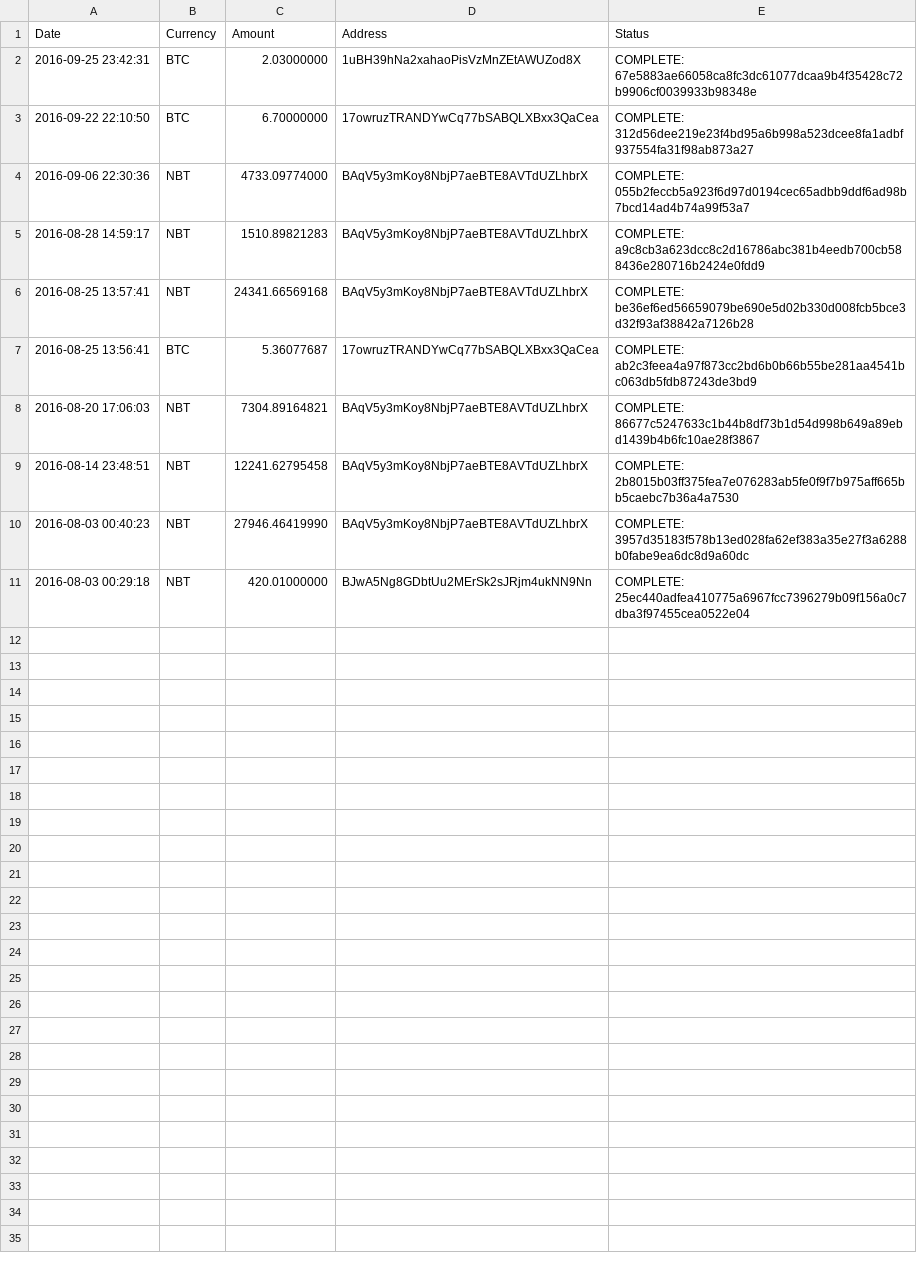
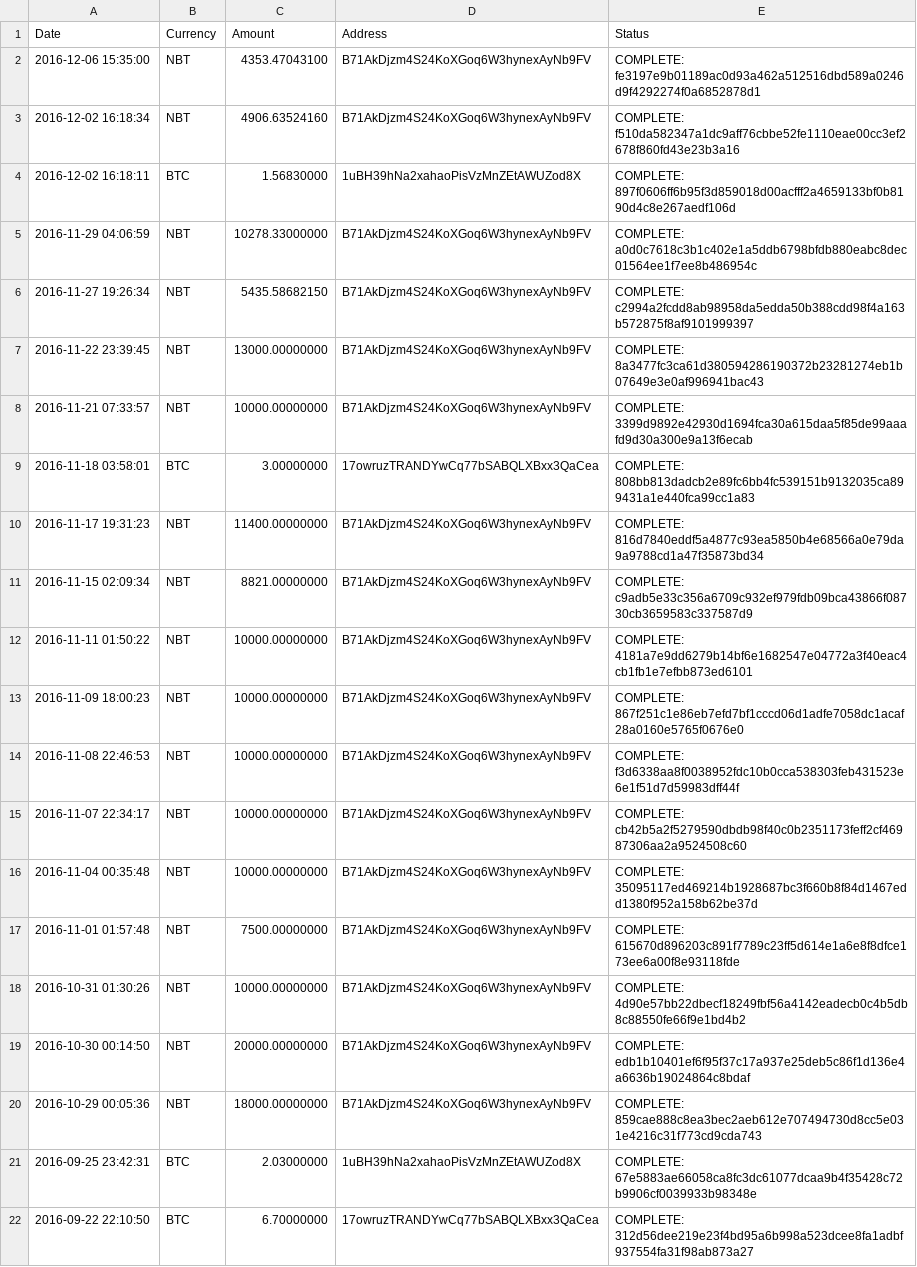
Before and after one commit to NuAccounting/Poloniex-Gateway-jooize, a CSV file: withdrawalHistory.csv, drawn as a sheet; only a part is shown; the shorter side is filled out with more unchanged rows; the diff names each change by its address in the sheet, - before the commit and + after, or states it on an @@ line.

```diff
--- a/withdrawalHistory.csv
+++ b/withdrawalHistory.csv
+row 2: 2016-12-06 15:35:00 | NBT | 4353.47043100 | B71AkDjzm4S24KoXGoq6W3hynexAyNb9FV | COMPLETE: fe3197e9b01189ac0d93a462a512516dbd589a0246d9f4292274f0a6852878d1
+row 3: 2016-12-02 16:18:34 | NBT | 4906.63524160 | B71AkDjzm4S24KoXGoq6W3hynexAyNb9FV | COMPLETE: f510da582347a1dc9aff76cbbe52fe1110eae00cc3ef2678f860fd43e23b3a16
+row 4: 2016-12-02 16:18:11 | BTC | 1.56830000 | 1uBH39hNa2xahaoPisVzMnZEtAWUZod8X | COMPLETE: 897f0606ff6b95f3d859018d00acfff2a4659133bf0b8190d4c8e267aedf106d
+row 5: 2016-11-29 04:06:59 | NBT | 10278.33000000 | B71AkDjzm4S24KoXGoq6W3hynexAyNb9FV | COMPLETE: a0d0c7618c3b1c402e1a5ddb6798bfdb880eabc8dec01564ee1f7ee8b486954c
+row 6: 2016-11-27 19:26:34 | NBT | 5435.58682150 | B71AkDjzm4S24KoXGoq6W3hynexAyNb9FV | COMPLETE: c2994a2fcdd8ab98958da5edda50b388cdd98f4a163b572875f8af9101999397
+row 7: 2016-11-22 23:39:45 | NBT | 13000.00000000 | B71AkDjzm4S24KoXGoq6W3hynexAyNb9FV | COMPLETE: 8a3477fc3ca61d380594286190372b23281274eb1b07649e3e0af996941bac43
+row 8: 2016-11-21 07:33:57 | NBT | 10000.00000000 | B71AkDjzm4S24KoXGoq6W3hynexAyNb9FV | COMPLETE: 3399d9892e42930d1694fca30a615daa5f85de99aaafd9d30a300e9a13f6ecab
+row 9: 2016-11-18 03:58:01 | BTC | 3.00000000 | 17owruzTRANDYwCq77bSABQLXBxx3QaCea | COMPLETE: 808bb813dadcb2e89fc6bb4fc539151b9132035ca899431a1e440fca99cc1a83
+row 10: 2016-11-17 19:31:23 | NBT | 11400.00000000 | B71AkDjzm4S24KoXGoq6W3hynexAyNb9FV | COMPLETE: 816d7840eddf5a4877c93ea5850b4e68566a0e79da9a9788cd1a47f35873bd34
+row 11: 2016-11-15 02:09:34 | NBT | 8821.00000000 | B71AkDjzm4S24KoXGoq6W3hynexAyNb9FV | COMPLETE: c9adb5e33c356a6709c932ef979fdb09bca43866f08730cb3659583c337587d9
+row 12: 2016-11-11 01:50:22 | NBT | 10000.00000000 | B71AkDjzm4S24KoXGoq6W3hynexAyNb9FV | COMPLETE: 4181a7e9dd6279b14bf6e1682547e04772a3f40eac4cb1fb1e7efbb873ed6101
+row 13: 2016-11-09 18:00:23 | NBT | 10000.00000000 | B71AkDjzm4S24KoXGoq6W3hynexAyNb9FV | COMPLETE: 867f251c1e86eb7efd7bf1cccd06d1adfe7058dc1acaf28a0160e5765f0676e0
+row 14: 2016-11-08 22:46:53 | NBT | 10000.00000000 | B71AkDjzm4S24KoXGoq6W3hynexAyNb9FV | COMPLETE: f3d6338aa8f0038952fdc10b0cca538303feb431523e6e1f51d7d59983dff44f
+row 15: 2016-11-07 22:34:17 | NBT | 10000.00000000 | B71AkDjzm4S24KoXGoq6W3hynexAyNb9FV | COMPLETE: cb42b5a2f5279590dbdb98f40c0b2351173feff2cf46987306aa2a9524508c60
+row 16: 2016-11-04 00:35:48 | NBT | 10000.00000000 | B71AkDjzm4S24KoXGoq6W3hynexAyNb9FV | COMPLETE: 35095117ed469214b1928687bc3f660b8f84d1467edd1380f952a158b62be37d
+row 17: 2016-11-01 01:57:48 | NBT | 7500.00000000 | B71AkDjzm4S24KoXGoq6W3hynexAyNb9FV | COMPLETE: 615670d896203c891f7789c23ff5d614e1a6e8f8dfce173ee6a00f8e93118fde
+row 18: 2016-10-31 01:30:26 | NBT | 10000.00000000 | B71AkDjzm4S24KoXGoq6W3hynexAyNb9FV | COMPLETE: 4d90e57bb22dbecf18249fbf56a4142eadecb0c4b5db8c88550fe66f9e1bd4b2
+row 19: 2016-10-30 00:14:50 | NBT | 20000.00000000 | B71AkDjzm4S24KoXGoq6W3hynexAyNb9FV | COMPLETE: edb1b10401ef6f95f37c17a937e25deb5c86f1d136e4a6636b19024864c8bdaf
+row 20: 2016-10-29 00:05:36 | NBT | 18000.00000000 | B71AkDjzm4S24KoXGoq6W3hynexAyNb9FV | COMPLETE: 859cae888c8ea3bec2aeb612e707494730d8cc5e031e4216c31f773cd9cda743
```
Also changed, not shown: 2 other files.
